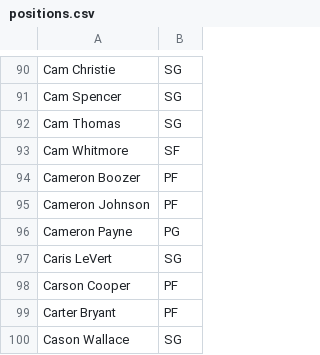
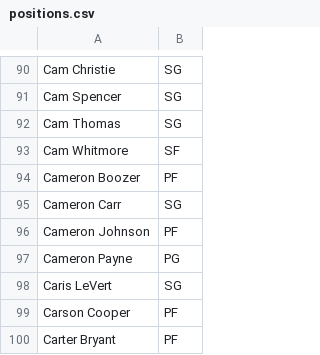
Before and after one commit to sreekeyyunni/nba-ledger-se, a CSV file: data/positions.csv, drawn as a sheet; only a part is shown, gaps mark what is left out; the shorter side is filled out with more unchanged rows; the diff names each change by its address in the sheet, - before the commit and + after, or states it on an @@ line.

```diff
--- a/data/positions.csv
+++ b/data/positions.csv
+row 95: Cameron Carr | SG
```
Also changed, not shown: data/contract_value.csv, data/draft_picks.csv, 12 other files.
